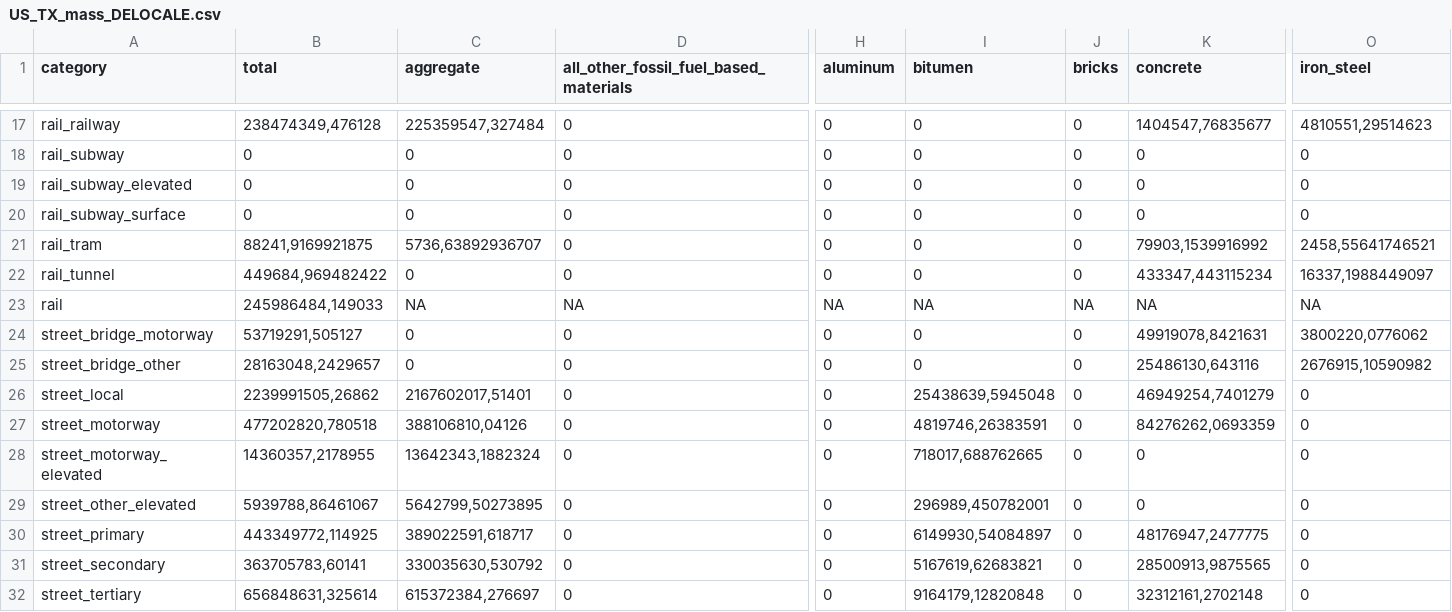
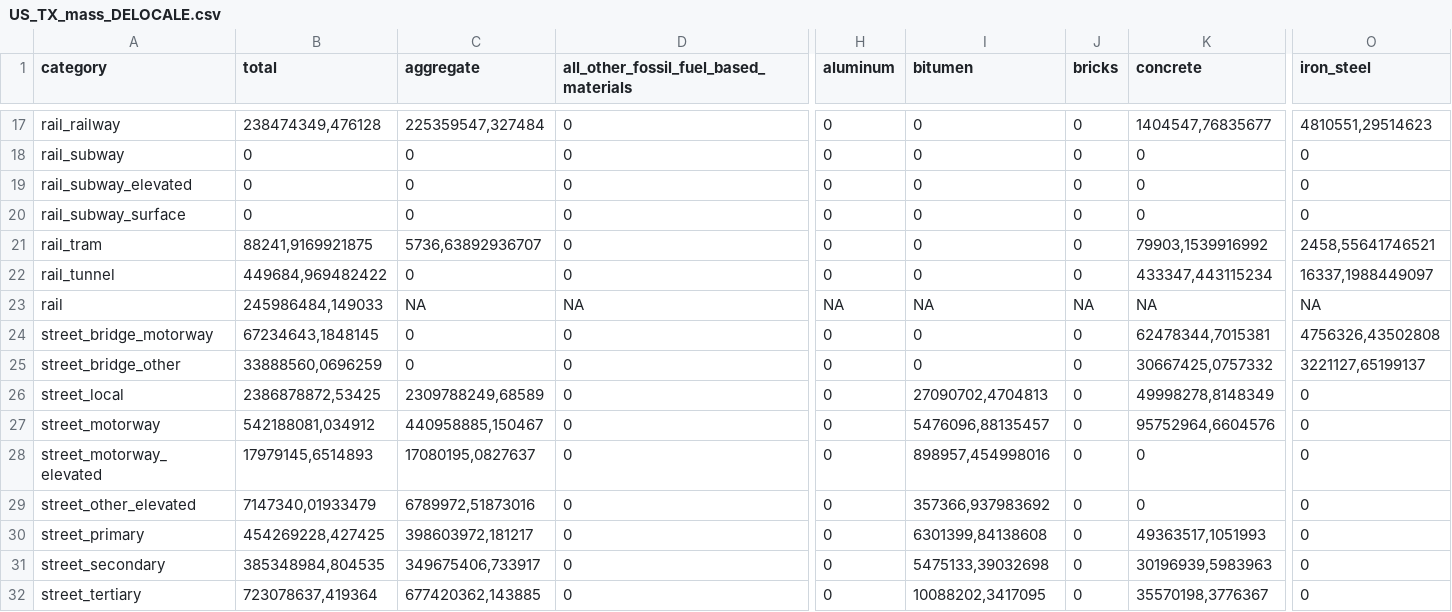
Before and after one commit to davidfrantz/mat_stocks, a CSV file: paper/USA/csv/mass-per-state/US_TX_mass_DELOCALE.csv, drawn as a sheet; only a part is shown, gaps mark what is left out; the diff covers the shown part only; the diff names each change by its address in the sheet, - before the commit and + after, or states it on an @@ line.

```diff
--- a/paper/USA/csv/mass-per-state/US_TX_mass_DELOCALE.csv
+++ b/paper/USA/csv/mass-per-state/US_TX_mass_DELOCALE.csv
-B24 (total): 53719291,505127
+B24 (total): 67234643,1848145
-K24 (concrete): 49919078,8421631
+K24 (concrete): 62478344,7015381
-O24 (iron_steel): 3800220,0776062
+O24 (iron_steel): 4756326,43502808
-B25 (total): 28163048,2429657
+B25 (total): 33888560,0696259
-K25 (concrete): 25486130,643116
+K25 (concrete): 30667425,0757332
-O25 (iron_steel): 2676915,10590982
+O25 (iron_steel): 3221127,65199137
-B26 (total): 2239991505,26862
+B26 (total): 2386878872,53425
-C26 (aggregate): 2167602017,51401
+C26 (aggregate): 2309788249,68589
-I26 (bitumen): 25438639,5945048
+I26 (bitumen): 27090702,4704813
-K26 (concrete): 46949254,7401279
+K26 (concrete): 49998278,8148349
-B27 (total): 477202820,780518
+B27 (total): 542188081,034912
-C27 (aggregate): 388106810,04126
+C27 (aggregate): 440958885,150467
-I27 (bitumen): 4819746,26383591
+I27 (bitumen): 5476096,88135457
-K27 (concrete): 84276262,0693359
+K27 (concrete): 95752964,6604576
-B28 (total): 14360357,2178955
+B28 (total): 17979145,6514893
-C28 (aggregate): 13642343,1882324
+C28 (aggregate): 17080195,0827637
-I28 (bitumen): 718017,688762665
+I28 (bitumen): 898957,454998016
-B29 (total): 5939788,86461067
+B29 (total): 7147340,01933479
-C29 (aggregate): 5642799,50273895
+C29 (aggregate): 6789972,51873016
-I29 (bitumen): 296989,450782001
+I29 (bitumen): 357366,937983692
-B30 (total): 443349772,114925
+B30 (total): 454269228,427425
-C30 (aggregate): 389022591,618717
+C30 (aggregate): 398603972,181217
-I30 (bitumen): 6149930,54084897
+I30 (bitumen): 6301399,84138608
-K30 (concrete): 48176947,2477775
+K30 (concrete): 49363517,1051993
-B31 (total): 363705783,60141
+B31 (total): 385348984,804535
-C31 (aggregate): 330035630,530792
+C31 (aggregate): 349675406,733917
-I31 (bitumen): 5167619,62683821
+I31 (bitumen): 5475133,39032698
-K31 (concrete): 28500913,9875565
+K31 (concrete): 30196939,5983963
-B32 (total): 656848631,325614
+B32 (total): 723078637,419364
-C32 (aggregate): 615372384,276697
+C32 (aggregate): 677420362,143885
-I32 (bitumen): 9164179,12820848
+I32 (bitumen): 10088202,3417095
-K32 (concrete): 32312161,2702148
+K32 (concrete): 35570198,3776367
```
Also changed, not shown: 13 edited cells elsewhere in this file, paper/USA/csv/mass-all-states/total_mass_all_states_DELOCALE.csv, paper/USA/csv/mass-all-states/total_mass_all_states_ENLOCALE.csv, 9 other files.
